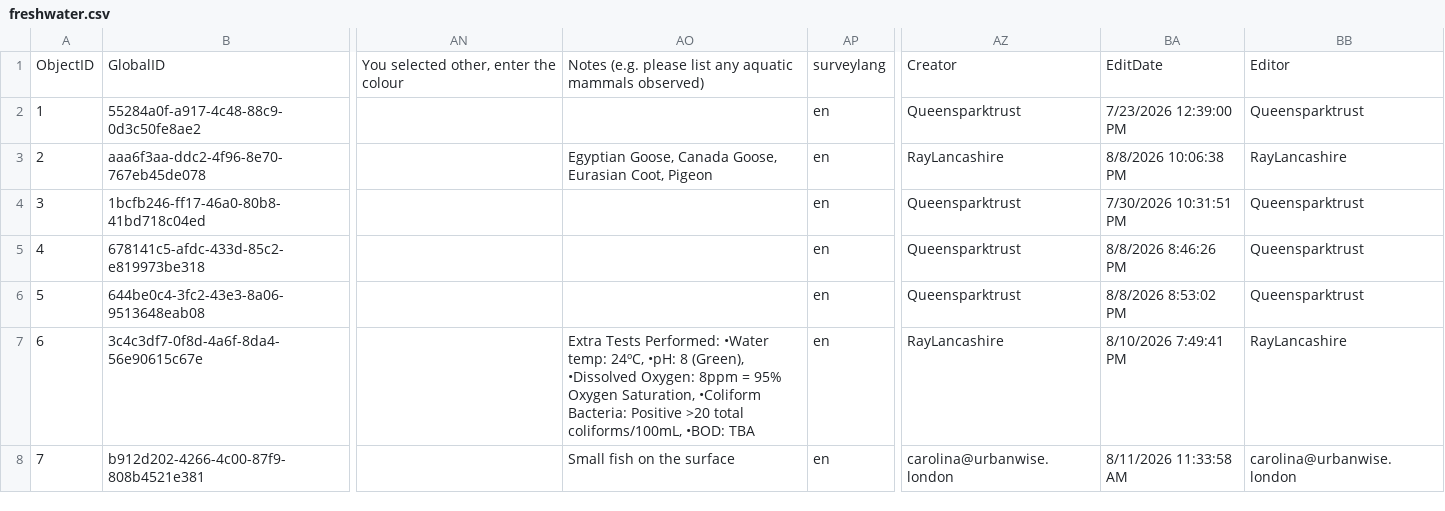
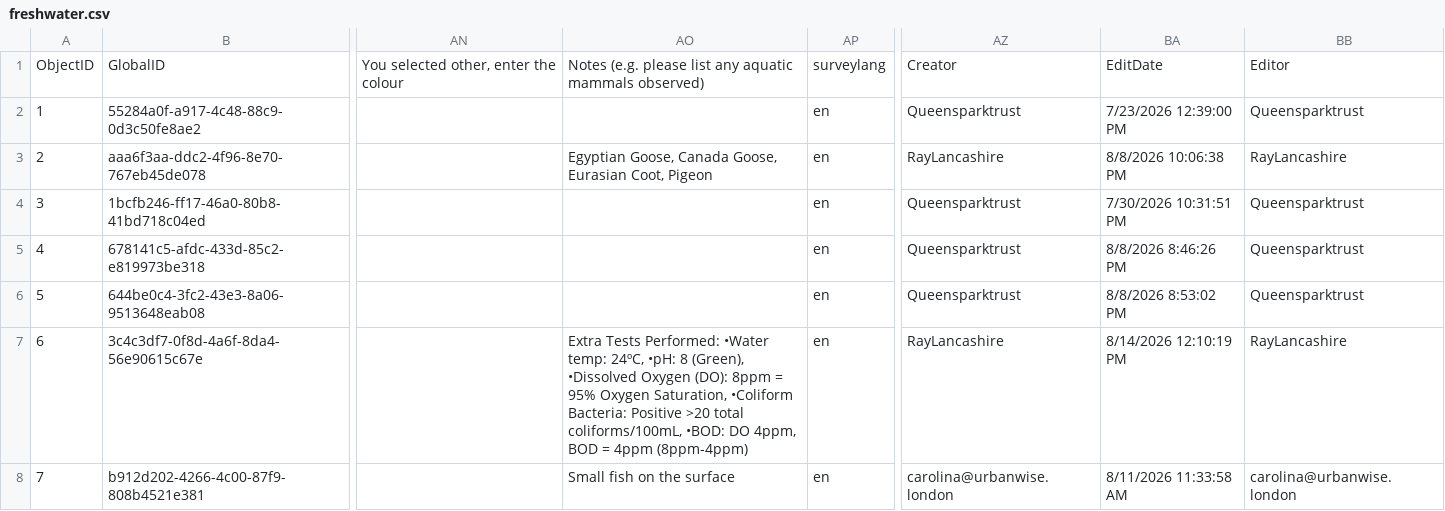
Before and after one commit to raylancashire/queens-park-canal-map, a CSV file: freshwater.csv, drawn as a sheet; only a part is shown, gaps mark what is left out; the diff covers the shown part only; the diff names each change by its address in the sheet, - before the commit and + after, or states it on an @@ line.

Commit message:
Data Update

```diff
--- a/freshwater.csv
+++ b/freshwater.csv
-AO7: …(Green), •Dissolved Oxygen: 8ppm = 95% Oxygen Saturation, •Coliform Bacteria: Positive >20 total coliforms/100mL, •BOD: TBA
+AO7: …(Green), •Dissolved Oxygen (DO): 8ppm = 95% Oxygen Saturation, •Coliform Bacteria: Positive >20 total coliforms/100mL, •BOD: DO 4ppm, BOD = 4ppm (8ppm-4ppm)
-BA7: 8/10/2026 7:49:41 PM
+BA7: 8/14/2026 12:10:19 PM
```
Also changed, not shown: 1 added row elsewhere in this file, 1 other file.
